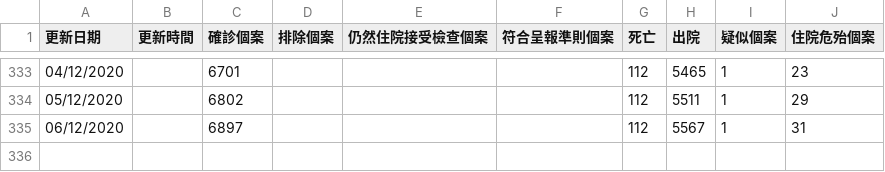
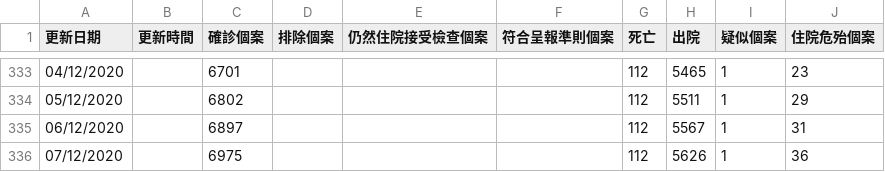
Before and after one commit to covid-hk/covid-hk.github.io, a CSV file: latest_situation_of_reported_cases_covid_19_chi.csv, drawn as a sheet; only a part is shown, gaps mark what is left out; the diff names each change by its address in the sheet, - before the commit and + after, or states it on an @@ line.

```diff
--- a/latest_situation_of_reported_cases_covid_19_chi.csv
+++ b/latest_situation_of_reported_cases_covid_19_chi.csv
+row 336: 07/12/2020 |  | 6975 |  |  |  | 112 | 5626 | 1 | 36
```
Also changed, not shown: building_list_chi.csv, building_list_eng.csv, 2 other files.
